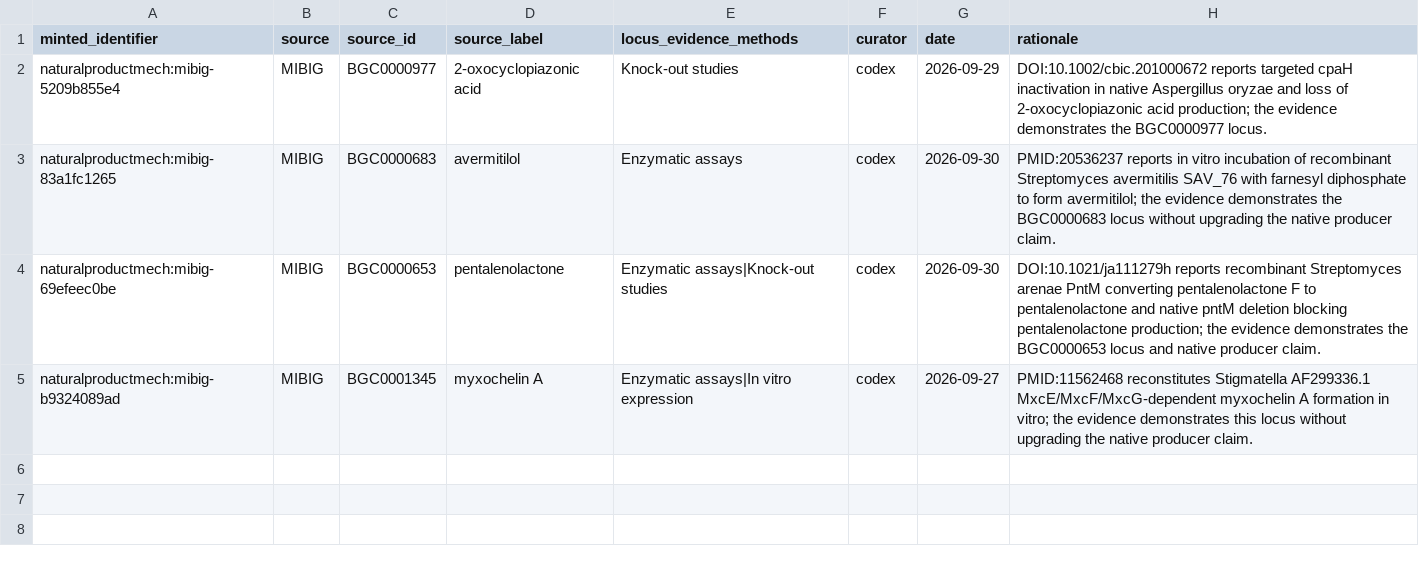
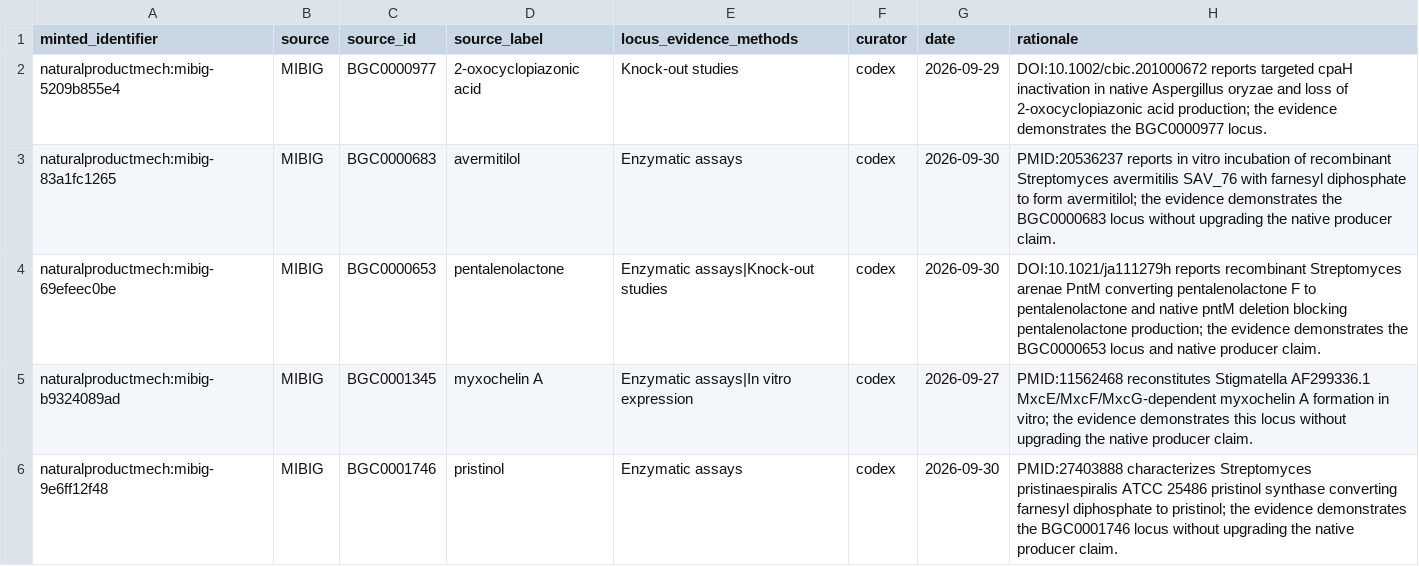
Before and after one commit to CultureBotAI/NaturalProductMech, a TSV file: curation/mibig_locus_evidence_overrides.tsv, drawn as a sheet; the diff names each change by its address in the sheet, - before the commit and + after, or states it on an @@ line.

Commit message:
Add pristinol synthase biosynthesis graph (#363)
* Add pristinol synthase biosynthesis graph

* Add BGC0001746 locus evidence override

* Allow MIBiG graph node labels

```diff
--- a/curation/mibig_locus_evidence_overrides.tsv
+++ b/curation/mibig_locus_evidence_overrides.tsv
+row 6: naturalproductmech:mibig-9e6ff12f48 | MIBIG | BGC0001746 | pristinol | Enzymatic assays | codex | 2026-09-30 | PMID:27403888 characterizes Streptomyces pristinaespiralis ATCC 25486 pristinol synthase converting farnesyl diphosphate to pristinol; the evidence demonstrates the BGC0001746 locus without upgrading the native producer claim.
```
Also changed, not shown: 6 other files.
